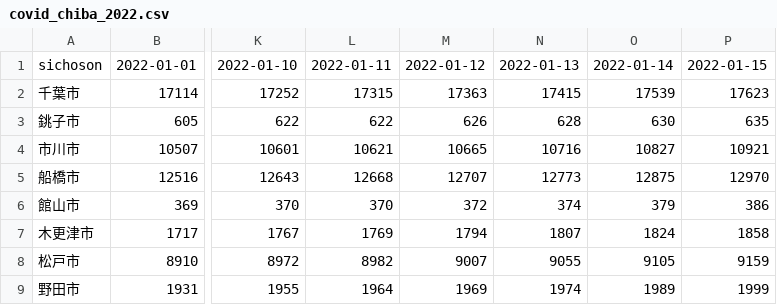
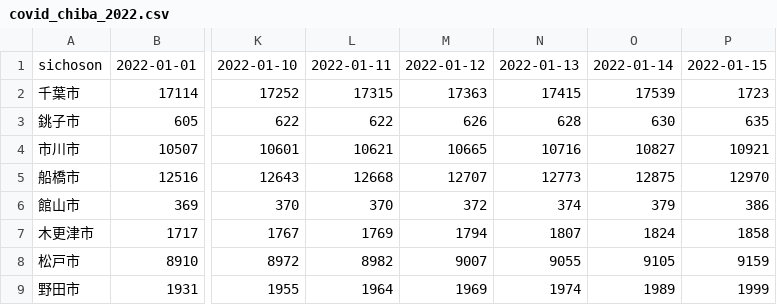
Before and after one commit to igproj-fusion/covid19_data, a CSV file: covid_chiba_2022.csv, drawn as a sheet; only a part is shown, gaps mark what is left out; the diff names each change by its address in the sheet, - before the commit and + after, or states it on an @@ line.

Commit message:
Update covid_chiba_2022.csv

```diff
--- a/covid_chiba_2022.csv
+++ b/covid_chiba_2022.csv
-P2: 17623
+P2: 1723
```
